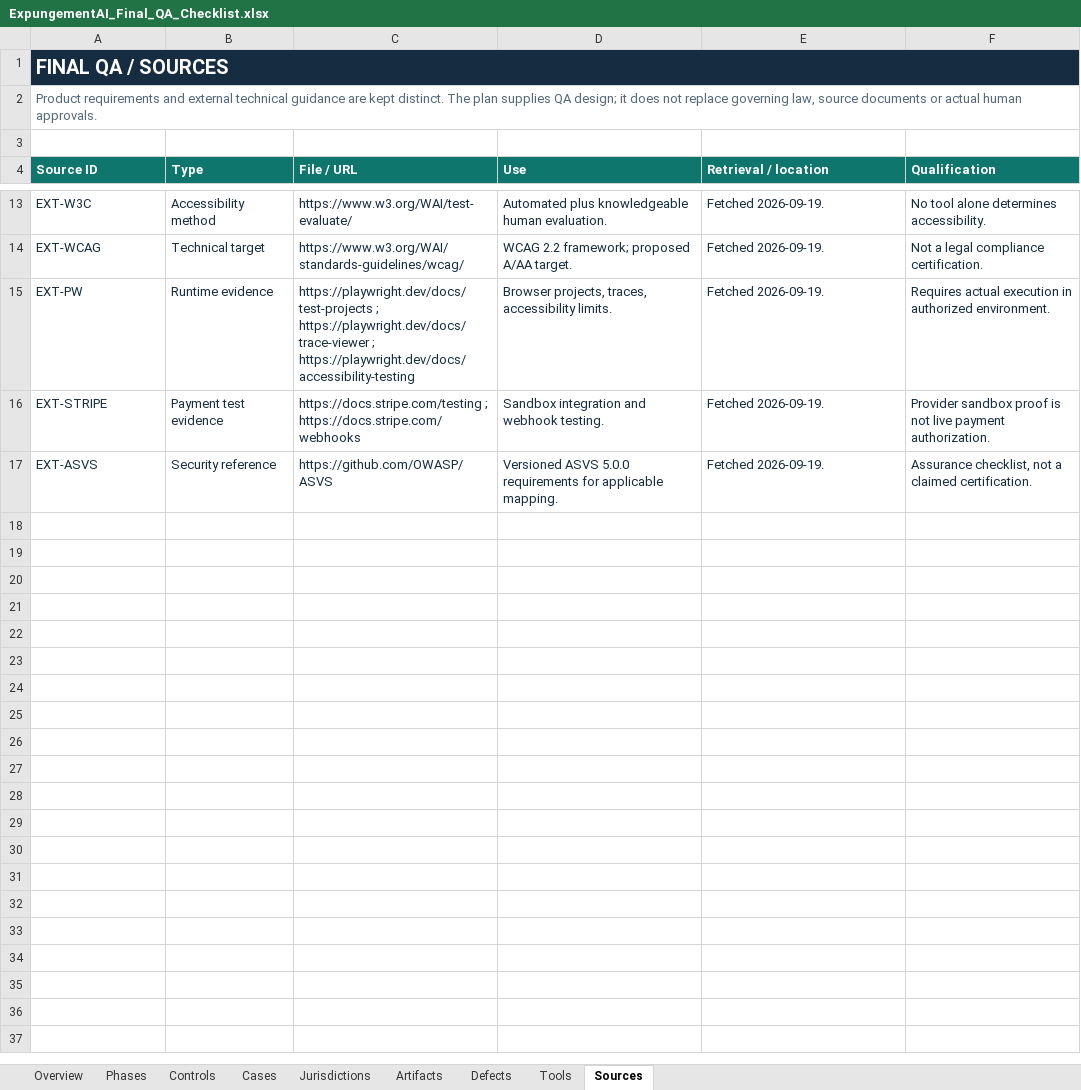
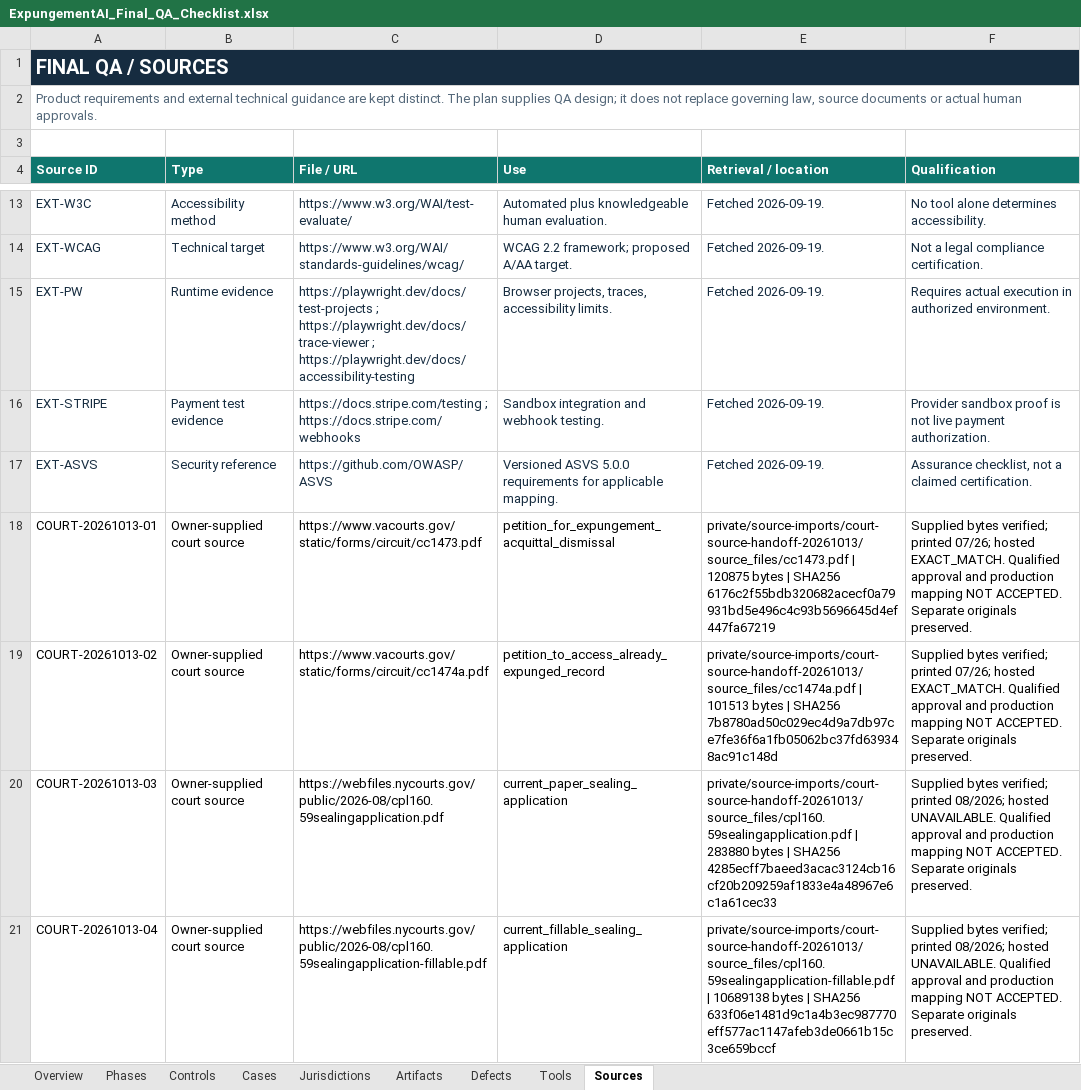
Before and after one commit to Roger-LegalEase/legalease-partner-dashboard-clean, an Excel workbook: qa/grade-a/ExpungementAI_Final_QA_Checklist.xlsx, sheet Sources, drawn as a sheet; only a part is shown, gaps mark what is left out; values as stored, in another font and other column widths than the file's, no borders; table styles not drawn; the diff names each change by its address in the sheet, - before the commit and + after, or states it on an @@ line.

Commit message:
Integrate supplied NY and VA court sources as distinct review candidates

```diff
--- a/qa/grade-a/ExpungementAI_Final_QA_Checklist.xlsx (sheet Sources)
+++ b/qa/grade-a/ExpungementAI_Final_QA_Checklist.xlsx (sheet Sources)
+row 18: COURT-20261013-01 | Owner-supplied court source | https://www.vacourts.gov/static/forms/circuit/cc1473.pdf | petition_for_expungement_acquittal_dismissal | private/source-imports/court-source-handoff-20261013/source_files/cc1473.pdf | 120875 bytes | SHA256 6176c2f55bdb320682acecf0a79931bd5e496c4c93b5696645d4ef447fa67219 | Supplied bytes verified; printed 07/26; hosted EXACT_MATCH. Qualified approval and production mapping NOT ACCEPTED. Separate originals preserved.
+row 19: COURT-20261013-02 | Owner-supplied court source | https://www.vacourts.gov/static/forms/circuit/cc1474a.pdf | petition_to_access_already_expunged_record | private/source-imports/court-source-handoff-20261013/source_files/cc1474a.pdf | 101513 bytes | SHA256 7b8780ad50c029ec4d9a7db97ce7fe36f6a1fb05062bc37fd639348ac91c148d | Supplied bytes verified; printed 07/26; hosted EXACT_MATCH. Qualified approval and production mapping NOT ACCEPTED. Separate originals preserved.
+row 20: COURT-20261013-03 | Owner-supplied court source | https://webfiles.nycourts.gov/public/2026-08/cpl160.59sealingapplication.pdf | current_paper_sealing_application | private/source-imports/court-source-handoff-20261013/source_files/cpl160.59sealingapplication.pdf | 283880 bytes | SHA256 4285ecff7baeed3acac3124cb16cf20b209259af1833e4a48967e6c1a61cec33 | Supplied bytes verified; printed 08/2026; hosted UNAVAILABLE. Qualified approval and production mapping NOT ACCEPTED. Separate originals preserved.
+row 21: COURT-20261013-04 | Owner-supplied court source | https://webfiles.nycourts.gov/public/2026-08/cpl160.59sealingapplication-fillable.pdf | current_fillable_sealing_application | private/source-imports/court-source-handoff-20261013/source_files/cpl160.59sealingapplication-fillable.pdf | 10689138 bytes | SHA256 633f06e1481d9c1a4b3ec987770eff577ac1147afeb3de0661b15c3ce659bccf | Supplied bytes verified; printed 08/2026; hosted UNAVAILABLE. Qualified approval and production mapping NOT ACCEPTED. Separate originals preserved.
```
Also changed, not shown: sheet Cases, 14 other files.
